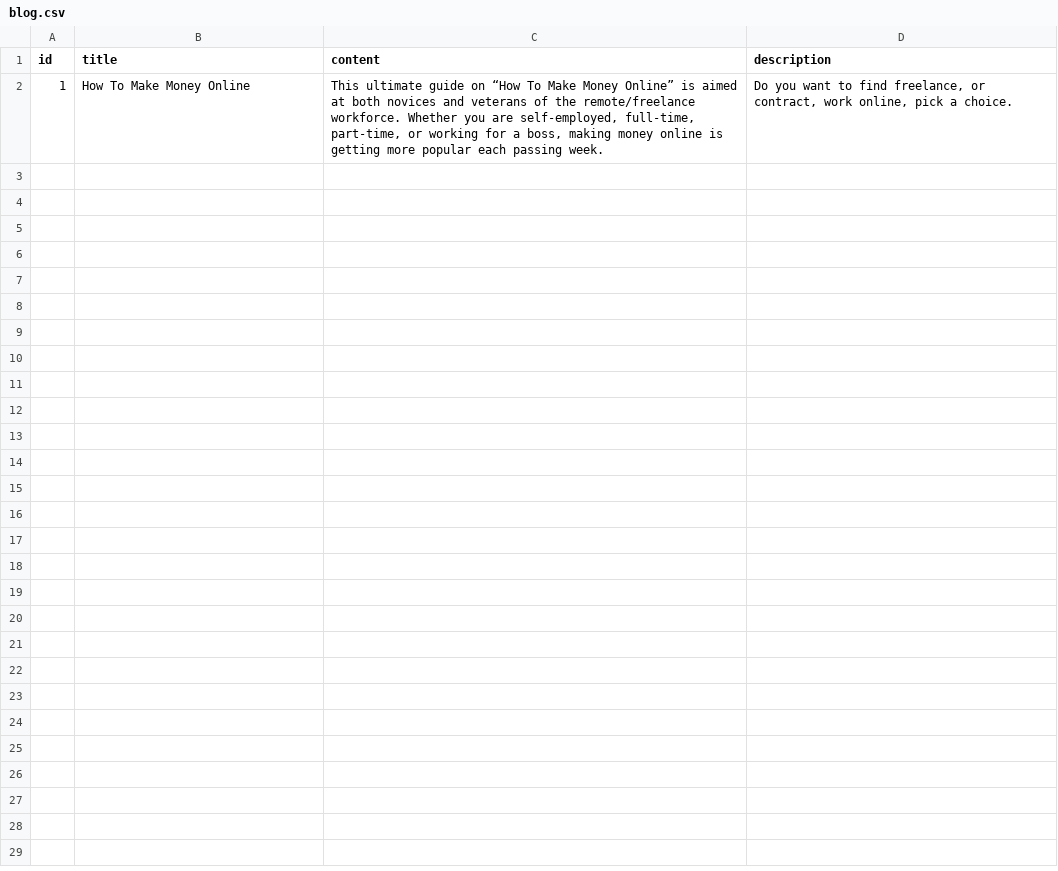
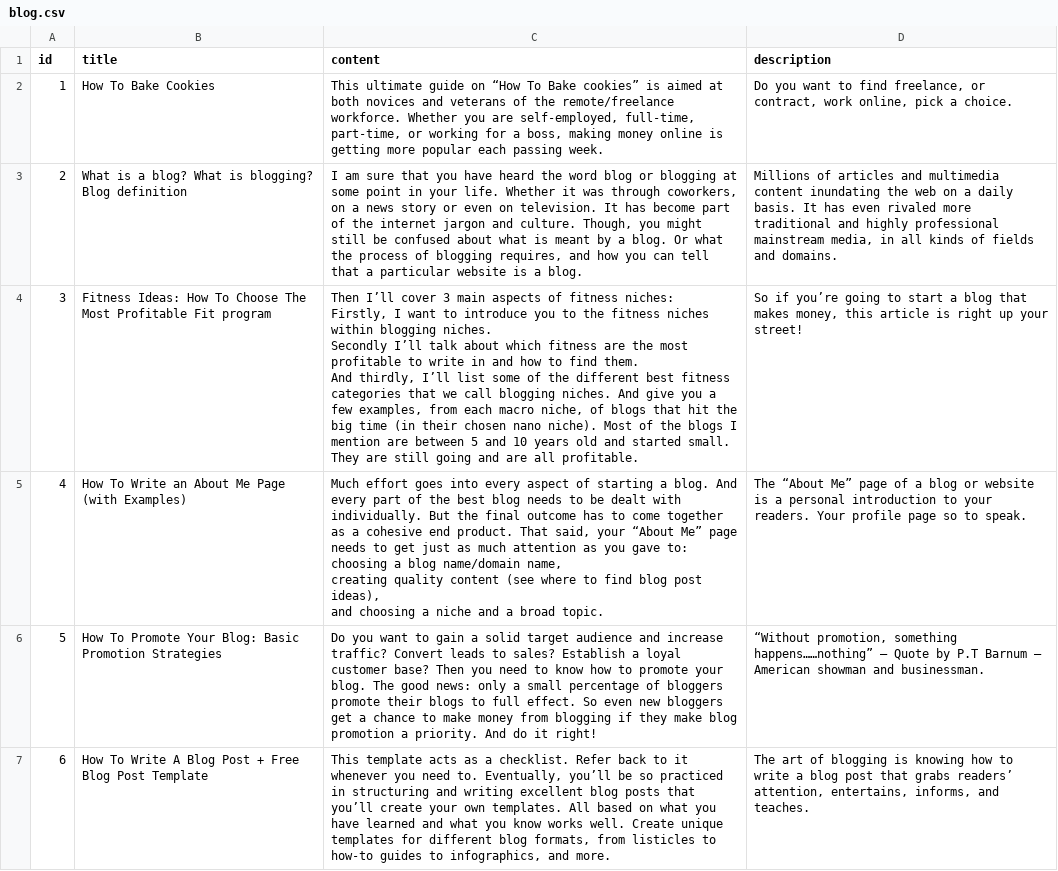
Before and after one commit to PrtagonistOne/Uvik_Labs_Oleksandr_Kopiievyi, a CSV file: lab18/csv_data/blog.csv, drawn as a sheet; ↵ is a line break in a cell; the diff names each change by its address in the sheet, - before the commit and + after, or states it on an @@ line.

Commit message:
lab 18 field for files and csv vol. 3 - pre Seriy revise

```diff
--- a/lab18/csv_data/blog.csv
+++ b/lab18/csv_data/blog.csv
-B2 (title): How To Make Money Online
+B2 (title): How To Bake Cookies
-C2 (content): …“How To Make Money Online” is aimed…
+C2 (content): …“How To Bake cookies” is aimed…
+row 3: 2 | What is a blog? What is blogging? Blog definition | I am sure that you have heard the word blog or blogging at some point in your life. Whether it was through coworkers, on a news story or even on television. It has become part of the internet jargon and culture. Though, you might still be confused about what is meant by a blog. Or what the process of blogging requires, and how you can tell that a particular website is a blog. | Millions of articles and multimedia content inundating the web on a daily basis. It has even rivaled more traditional and highly professional mainstream media, in all kinds of fields and domains.
+row 4: 3 | Fitness Ideas: How To Choose The Most Profitable Fit program | Then I’ll cover 3 main aspects of fitness niches: ↵ Firstly, I want to introduce you to the fitness niches within blogging niches. ↵ Secondly I’ll talk about which fitness are the most profitable to write in and how to find them. ↵ And thirdly, I’ll list some of the different best fitness categories that we call blogging niches. And give you a few examples, from each macro niche, of blogs that hit the big time (in their chosen nano niche). Most of the blogs I mention are between 5 and 10 years old and started small. They are still going and are all profitable. | So if you’re going to start a blog that makes money, this article is right up your street!
+row 5: 4 | How To Write an About Me Page (with Examples) | Much effort goes into every aspect of starting a blog. And every part of the best blog needs to be dealt with individually. But the final outcome has to come together as a cohesive end product. That said, your “About Me” page needs to get just as much attention as you gave to: ↵ choosing a blog name/domain name, ↵ creating quality content (see where to find blog post ideas), ↵ and choosing a niche and a broad topic. | The “About Me” page of a blog or website is a personal introduction to your readers. Your profile page so to speak.
+row 6: 5 | How To Promote Your Blog: Basic Promotion Strategies | Do you want to gain a solid target audience and increase traffic? Convert leads to sales? Establish a loyal customer base? Then you need to know how to promote your blog. The good news: only a small percentage of bloggers promote their blogs to full effect. So even new bloggers get a chance to make money from blogging if they make blog promotion a priority. And do it right! | “Without promotion, something happens……nothing” – Quote by P.T Barnum – American showman and businessman.
+row 7: 6 | How To Write A Blog Post + Free Blog Post Template | This template acts as a checklist. Refer back to it whenever you need to. Eventually, you’ll be so practiced in structuring and writing excellent blog posts that you’ll create your own templates. All based on what you have learned and what you know works well. Create unique templates for different blog formats, from listicles to how-to guides to infographics, and more. | The art of blogging is knowing how to write a blog post that grabs readers’ attention, entertains, informs, and teaches.
```
Also changed, not shown: lab18/csv_data/user.csv, 6 other files.
